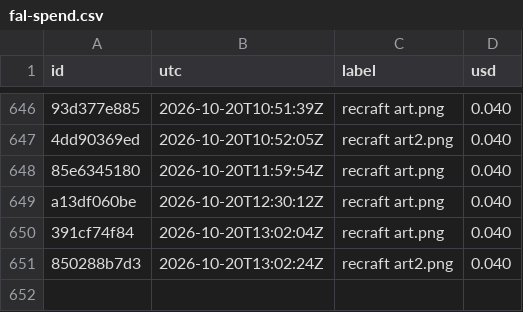
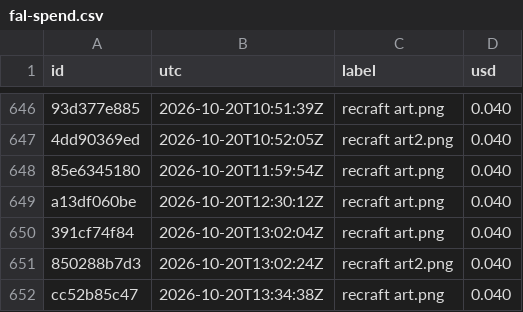
Before and after one commit to captainunderpantz67/graphicteesco, a CSV file: docs/fal-spend.csv, drawn as a sheet; only a part is shown, gaps mark what is left out.

```diff
--- a/docs/fal-spend.csv
+++ b/docs/fal-spend.csv
@@ -651 +651,2 @@ a13df060be,2026-10-20T12:30:12Z,recraft art.png,0.040
 850288b7d3,2026-10-20T13:02:24Z,recraft art2.png,0.040
+cc52b85c47,2026-10-20T13:34:38Z,recraft art.png,0.040
```
Also changed, not shown: 19 other files.
